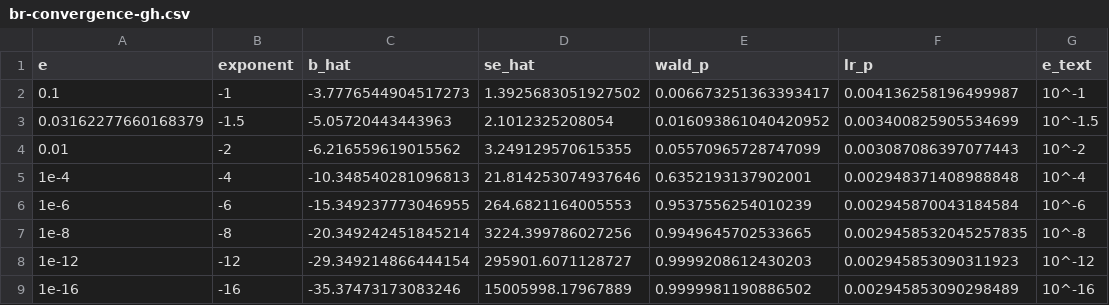
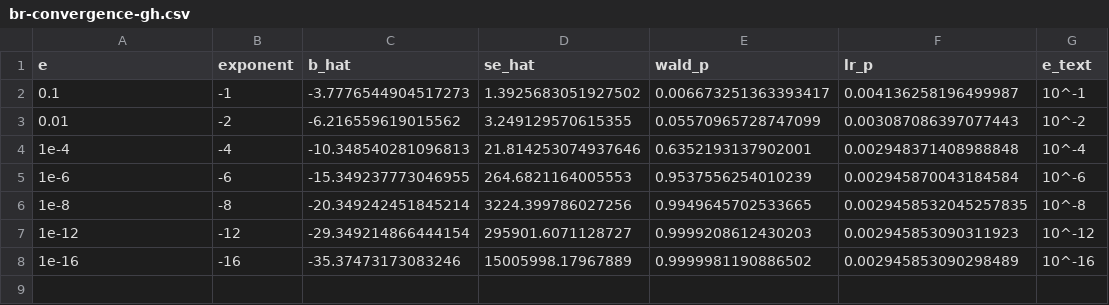
Before and after one commit to carlislerainey/wilks, a CSV file: output/br-convergence-gh.csv, drawn as a sheet; the diff names each change by its address in the sheet, - before the commit and + after, or states it on an @@ line.

```diff
--- a/output/br-convergence-gh.csv
+++ b/output/br-convergence-gh.csv
-row 3: 0.03162277660168379 | -1.5 | -5.05720443443963 | 2.1012325208054 | 0.016093861040420952 | 0.003400825905534699 | 10^-1.5
```
Also changed, not shown: output/br-tidy-fits-gh.csv, 43 other files.
